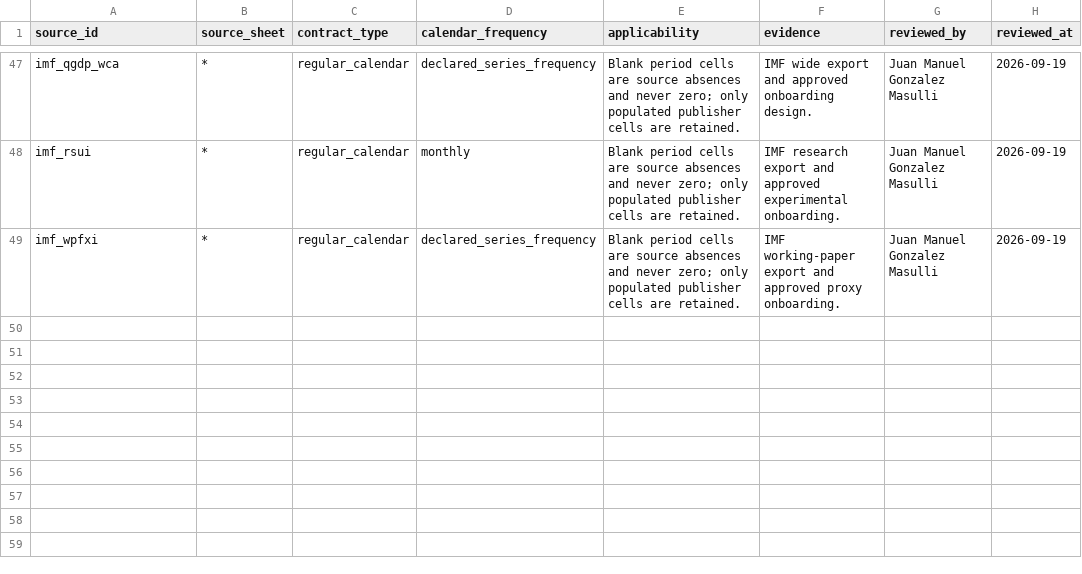
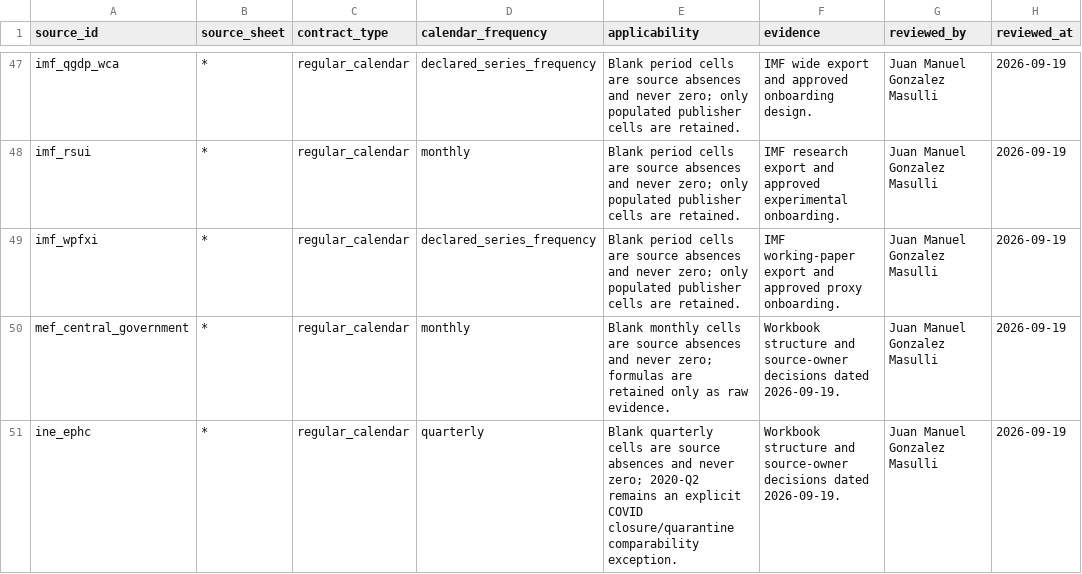
Before and after one commit to Juan-Gonzalez-M/Paraguay_Macro_Database, a CSV file: config/missingness_contracts.csv, drawn as a sheet; only a part is shown, gaps mark what is left out.

```diff
--- a/config/missingness_contracts.csv
+++ b/config/missingness_contracts.csv
@@ -49 +49,3 @@ imf_rsui,*,regular_calendar,monthly,Blank period cells are source absences and n
 imf_wpfxi,*,regular_calendar,declared_series_frequency,Blank period cells are source absences and never zero; only populated publisher cells are retained.,IMF working-paper export and approved proxy onboarding.,Juan Manuel Gonzalez Masulli,2026-09-19
+mef_central_government,*,regular_calendar,monthly,Blank monthly cells are source absences and never zero; formulas are retained only as raw evidence.,Workbook structure and source-owner decisions dated 2026-09-19.,Juan Manuel Gonzalez Masulli,2026-09-19
+ine_ephc,*,regular_calendar,quarterly,Blank quarterly cells are source absences and never zero; 2020-Q2 remains an explicit COVID closure/quarantine comparability exception.,Workbook structure and source-owner decisions dated 2026-09-19.,Juan Manuel Gonzalez Masulli,2026-09-19
```
Also changed, not shown: config/acquisition_contracts.csv, config/reconciliation_cell_rules.csv, 35 other files.
